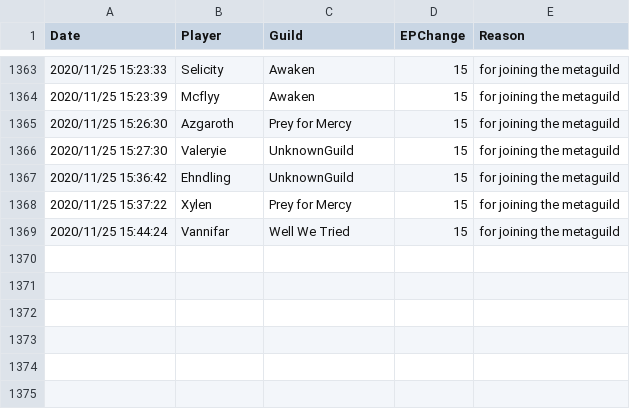
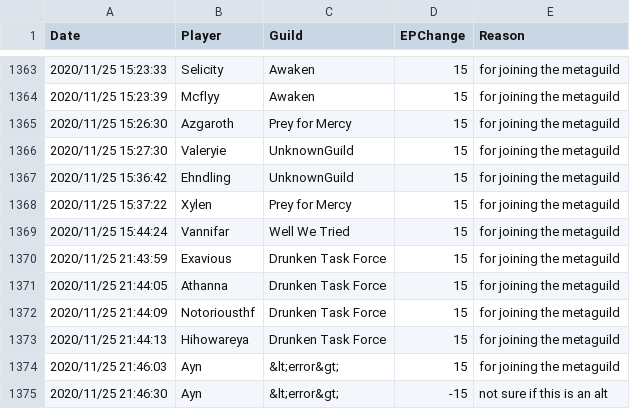
Before and after one commit to sanddive/houseofchaos, a CSV file: epLog.csv, drawn as a sheet; only a part is shown, gaps mark what is left out; the diff names each change by its address in the sheet, - before the commit and + after, or states it on an @@ line.

```diff
--- a/epLog.csv
+++ b/epLog.csv
+row 1370: 2020/11/25 21:43:59 | Exavious | Drunken Task Force | 15 | for joining the metaguild
+row 1371: 2020/11/25 21:44:05 | Athanna | Drunken Task Force | 15 | for joining the metaguild
+row 1372: 2020/11/25 21:44:09 | Notoriousthf | Drunken Task Force | 15 | for joining the metaguild
+row 1373: 2020/11/25 21:44:13 | Hihowareya | Drunken Task Force | 15 | for joining the metaguild
+row 1374: 2020/11/25 21:46:03 | Ayn | &lt;error&gt; | 15 | for joining the metaguild
+row 1375: 2020/11/25 21:46:30 | Ayn | &lt;error&gt; | -15 | not sure if this is an alt
```
Also changed, not shown: 1 other file.
